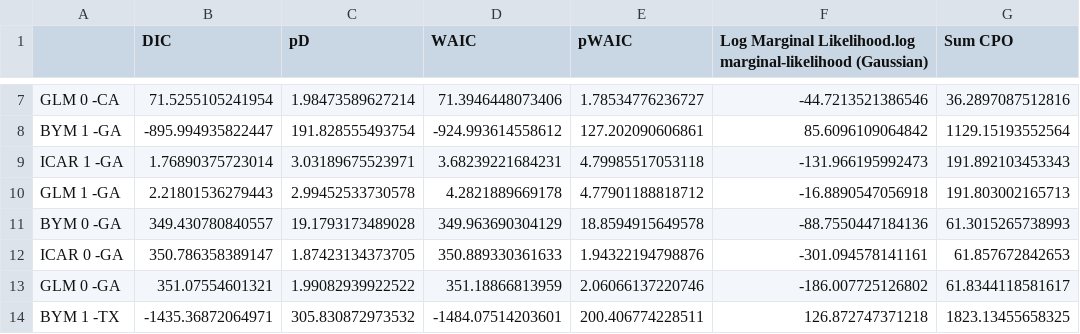
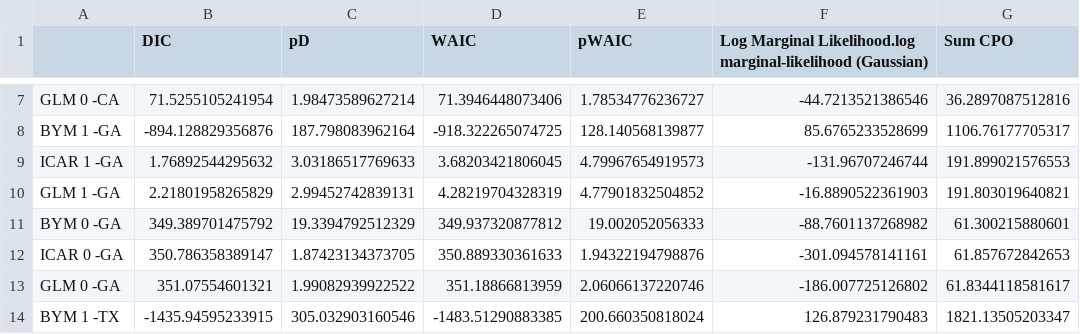
Before and after one commit to rmurden/cLE8, a CSV file: Output/Results/STROKE_NB-model_results.csv, drawn as a sheet; only a part is shown, gaps mark what is left out; the diff covers the shown part only.

```diff
--- a/Output/Results/STROKE_NB-model_results.csv
+++ b/Output/Results/STROKE_NB-model_results.csv
@@ -7,8 +7,8 @@
 "GLM 0 -CA",71.5255105241954,1.98473589627214,71.3946448073406,1.78534776236727,-44.7213521386546,36.2897087512816
-"BYM 1 -GA",-895.994935822447,191.828555493754,-924.993614558612,127.202090606861,85.6096109064842,1129.15193552564
-"ICAR 1 -GA",1.76890375723014,3.03189675523971,3.68239221684231,4.79985517053118,-131.966195992473,191.892103453343
-"GLM 1 -GA",2.21801536279443,2.99452533730578,4.2821889669178,4.77901188818712,-16.8890547056918,191.803002165713
-"BYM 0 -GA",349.430780840557,19.1793173489028,349.963690304129,18.8594915649578,-88.7550447184136,61.3015265738993
+"BYM 1 -GA",-894.128829356876,187.798083962164,-918.322265074725,128.140568139877,85.6765233528699,1106.76177705317
+"ICAR 1 -GA",1.76892544295632,3.03186517769633,3.68203421806045,4.79967654919573,-131.96707246744,191.899021576553
+"GLM 1 -GA",2.21801958265829,2.99452742839131,4.28219704328319,4.77901832504852,-16.8890522361903,191.803019640821
+"BYM 0 -GA",349.389701475792,19.3394792512329,349.937320877812,19.002052056333,-88.7601137268982,61.300215880601
 "ICAR 0 -GA",350.786358389147,1.87423134373705,350.889330361633,1.94322194798876,-301.094578141161,61.857672842653
 "GLM 0 -GA",351.07554601321,1.99082939922522,351.18866813959,2.06066137220746,-186.007725126802,61.8344118581617
-"BYM 1 -TX",-1435.36872064971,305.830872973532,-1484.07514203601,200.406774228511,126.872747371218,1823.13455658325
+"BYM 1 -TX",-1435.94595233915,305.032903160546,-1483.51290883385,200.660350818024,126.879231790483,1821.13505203347
```
Also changed, not shown: 48 edited cells elsewhere in this file, Output/Results/AllCause_Mortality_NB-model_fixed_effects.csv, Output/Results/AllCause_Mortality_NB-model_results.csv, 29 other files.
